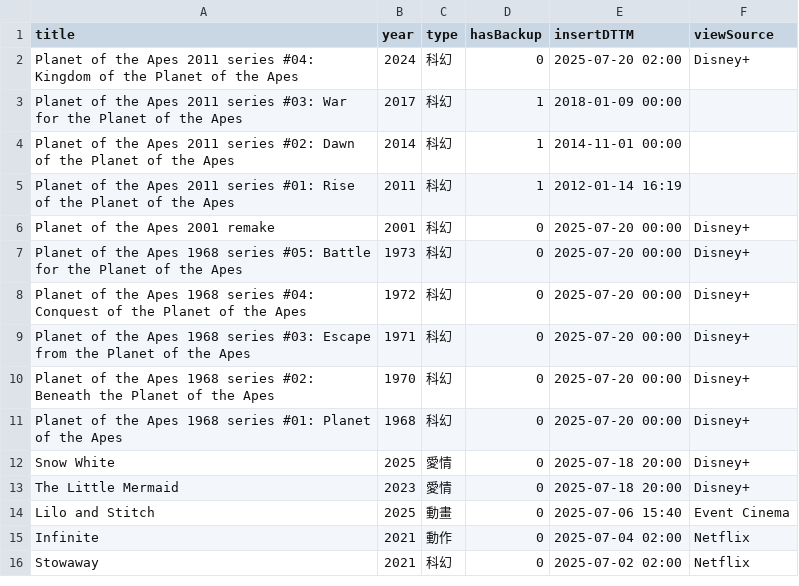
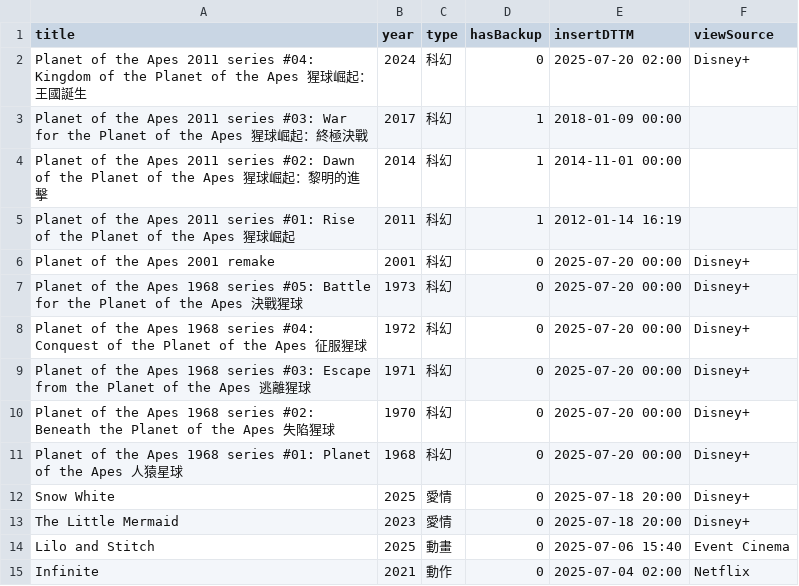
Before and after one commit to jackfclee/my-apps, a CSV file: collections/movie/MyMovie.csv, drawn as a sheet; only a part is shown; the shorter side is filled out with more unchanged rows.

Commit message:
Update MyMovie.csv

```diff
--- a/collections/movie/MyMovie.csv
+++ b/collections/movie/MyMovie.csv
@@ -1,12 +1,12 @@
 title,year,type,hasBackup,insertDTTM,viewSource
-Planet of the Apes 2011 series #04: Kingdom of the Planet of the Apes,2024,科幻,0,2025-07-20 02:00,Disney+
-Planet of the Apes 2011 series #03: War for the Planet of the Apes,2017,科幻,1,2018-01-09 00:00,
-Planet of the Apes 2011 series #02: Dawn of the Planet of the Apes,2014,科幻,1,2014-11-01 00:00,
-Planet of the Apes 2011 series #01: Rise of the Planet of the Apes,2011,科幻,1,2012-01-14 16:19,
+Planet of the Apes 2011 series #04: Kingdom of the Planet of the Apes 猩球崛起：王國誕生,2024,科幻,0,2025-07-20 02:00,Disney+
+Planet of the Apes 2011 series #03: War for the Planet of the Apes 猩球崛起：終極決戰,2017,科幻,1,2018-01-09 00:00,
+Planet of the Apes 2011 series #02: Dawn of the Planet of the Apes 猩球崛起：黎明的進擊,2014,科幻,1,2014-11-01 00:00,
+Planet of the Apes 2011 series #01: Rise of the Planet of the Apes 猩球崛起,2011,科幻,1,2012-01-14 16:19,
 Planet of the Apes 2001 remake,2001,科幻,0,2025-07-20 00:00,Disney+
-Planet of the Apes 1968 series #05: Battle for the Planet of the Apes,1973,科幻,0,2025-07-20 00:00,Disney+
-Planet of the Apes 1968 series #04: Conquest of the Planet of the Apes,1972,科幻,0,2025-07-20 00:00,Disney+
-Planet of the Apes 1968 series #03: Escape from the Planet of the Apes,1971,科幻,0,2025-07-20 00:00,Disney+
-Planet of the Apes 1968 series #02: Beneath the Planet of the Apes,1970,科幻,0,2025-07-20 00:00,Disney+
-Planet of the Apes 1968 series #01: Planet of the Apes,1968,科幻,0,2025-07-20 00:00,Disney+
+Planet of the Apes 1968 series #05: Battle for the Planet of the Apes 決戰猩球,1973,科幻,0,2025-07-20 00:00,Disney+
+Planet of the Apes 1968 series #04: Conquest of the Planet of the Apes 征服猩球,1972,科幻,0,2025-07-20 00:00,Disney+
+Planet of the Apes 1968 series #03: Escape from the Planet of the Apes 逃離猩球,1971,科幻,0,2025-07-20 00:00,Disney+
+Planet of the Apes 1968 series #02: Beneath the Planet of the Apes 失陷猩球,1970,科幻,0,2025-07-20 00:00,Disney+
+Planet of the Apes 1968 series #01: Planet of the Apes 人猿星球,1968,科幻,0,2025-07-20 00:00,Disney+
 Snow White,2025,愛情,0,2025-07-18 20:00,Disney+
```
